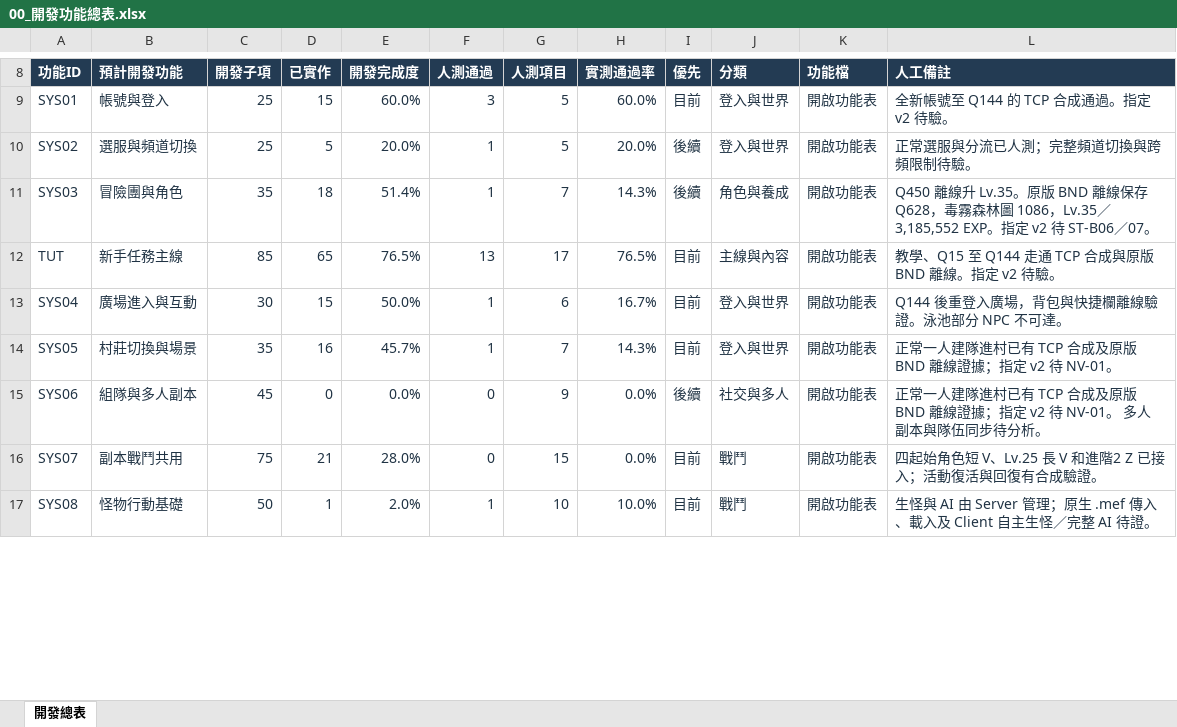
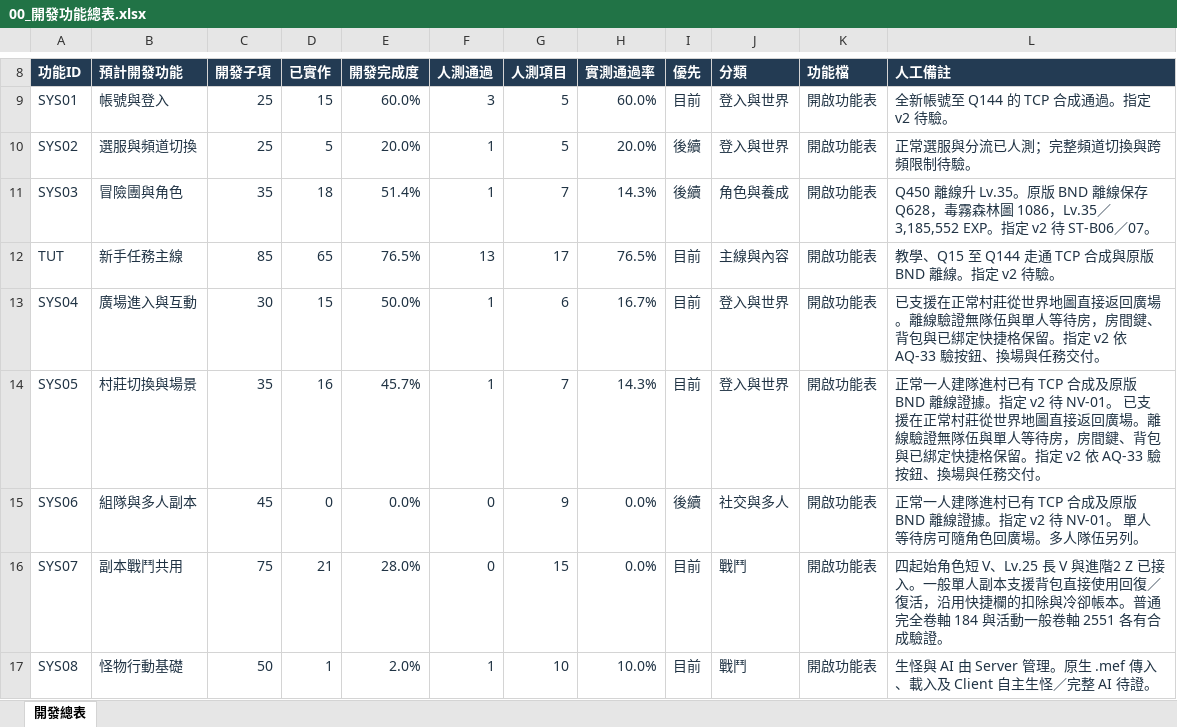
Before and after one commit to we88ec3-prog/ttr_anal_multi, an Excel workbook: workbooks/tartaros-kr/functional-roadmap/00_開發功能總表.xlsx, sheet 開發總表, drawn as a sheet; only a part is shown, gaps mark what is left out; values as stored, in another font and other column widths than the file's, no borders; table styles not drawn; the diff covers the shown part only; the diff names each change by its address in the sheet, - before the commit and + after, or states it on an @@ line.

```diff
--- a/workbooks/tartaros-kr/functional-roadmap/00_開發功能總表.xlsx (sheet 開發總表)
+++ b/workbooks/tartaros-kr/functional-roadmap/00_開發功能總表.xlsx (sheet 開發總表)
-L13 (人工備註): Q144 後重登入廣場，背包與快捷欄離線驗證。泳池部分 NPC 不可達。
+L13 (人工備註): 已支援在正常村莊從世界地圖直接返回廣場。離線驗證無隊伍與單人等待房，房間鍵、背包與已綁定快捷格保留。指定 v2 依 AQ-33 驗按鈕、換場與任務交付。
-L14 (人工備註): …離線證據；指定 v2 待 NV-01。
+L14 (人工備註): …離線證據。指定 v2 待 NV-01。 已支援在正常村莊從世界地圖直接返回廣場。離線驗證無隊伍與單人等待房，房間鍵、背包與已綁定快捷格保留。指定 v2 依 AQ-33 驗按鈕、換場與任務交付。
-L15 (人工備註): …離線證據；指定 v2 待 NV-01。 多人副本與隊伍同步待分析。
+L15 (人工備註): …離線證據。指定 v2 待 NV-01。 單人等待房可隨角色回廣場。多人隊伍另列。
-L16 (人工備註): …Lv.25 長 V 和進階2 Z 已接入；活動復活與回復有合成驗…
+L16 (人工備註): …Lv.25 長 V 與進階2 Z 已接入。一般單人副本支援背包直接使用回復／復活，沿用快捷欄的扣除與冷卻帳本。普通完全卷軸 184 與活動一般卷軸 2551 各有合成驗…
-L17 (人工備註): …Server 管理；原生 .mef…
+L17 (人工備註): …Server 管理。原生 .mef…
```
Also changed, not shown: 5 edited cells elsewhere in this sheet, workbooks/tartaros-kr/06_測試驗收.xlsx, workbooks/tartaros-kr/functional-roadmap/SYS04_廣場進入與互動.xlsx, 13 other files.
